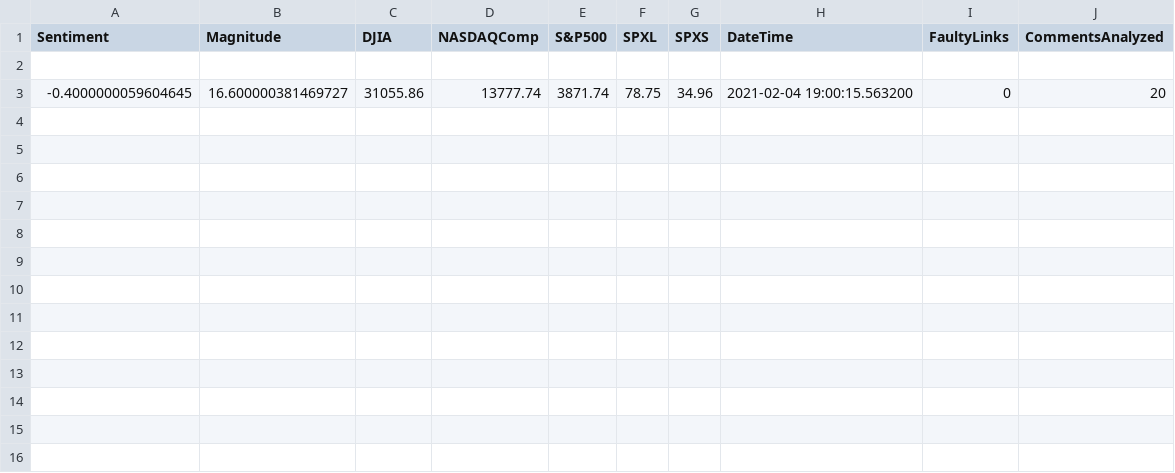
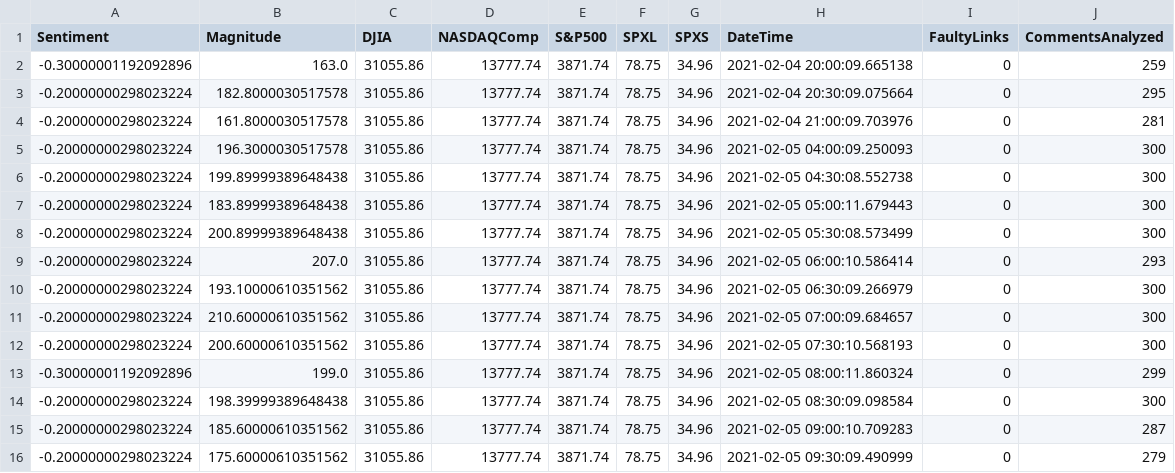
Before and after one commit to jayson1200/YouTube-Sentiment-Analysis-Research, a CSV file: YoutubeData.csv, drawn as a sheet.

```diff
--- a/YoutubeData.csv
+++ b/YoutubeData.csv
@@ -1,3 +1,16 @@
 Sentiment,Magnitude,DJIA,NASDAQComp,S&P500,SPXL,SPXS,DateTime,FaultyLinks,CommentsAnalyzed
-
--0.4000000059604645,16.600000381469727,31055.86,13777.74,3871.74,78.75,34.96,2021-02-04 19:00:15.563200,0,20
+-0.30000001192092896,163.0,31055.86,13777.74,3871.74,78.75,34.96,2021-02-04 20:00:09.665138,0,259
+-0.20000000298023224,182.8000030517578,31055.86,13777.74,3871.74,78.75,34.96,2021-02-04 20:30:09.075664,0,295
+-0.20000000298023224,161.8000030517578,31055.86,13777.74,3871.74,78.75,34.96,2021-02-04 21:00:09.703976,0,281
+-0.20000000298023224,196.3000030517578,31055.86,13777.74,3871.74,78.75,34.96,2021-02-05 04:00:09.250093,0,300
+-0.20000000298023224,199.89999389648438,31055.86,13777.74,3871.74,78.75,34.96,2021-02-05 04:30:08.552738,0,300
+-0.20000000298023224,183.89999389648438,31055.86,13777.74,3871.74,78.75,34.96,2021-02-05 05:00:11.679443,0,300
+-0.20000000298023224,200.89999389648438,31055.86,13777.74,3871.74,78.75,34.96,2021-02-05 05:30:08.573499,0,300
+-0.20000000298023224,207.0,31055.86,13777.74,3871.74,78.75,34.96,2021-02-05 06:00:10.586414,0,293
+-0.20000000298023224,193.10000610351562,31055.86,13777.74,3871.74,78.75,34.96,2021-02-05 06:30:09.266979,0,300
+-0.20000000298023224,210.60000610351562,31055.86,13777.74,3871.74,78.75,34.96,2021-02-05 07:00:09.684657,0,300
+-0.20000000298023224,200.60000610351562,31055.86,13777.74,3871.74,78.75,34.96,2021-02-05 07:30:10.568193,0,300
+-0.30000001192092896,199.0,31055.86,13777.74,3871.74,78.75,34.96,2021-02-05 08:00:11.860324,0,299
+-0.20000000298023224,198.39999389648438,31055.86,13777.74,3871.74,78.75,34.96,2021-02-05 08:30:09.098584,0,300
+-0.20000000298023224,185.60000610351562,31055.86,13777.74,3871.74,78.75,34.96,2021-02-05 09:00:10.709283,0,287
+-0.20000000298023224,175.60000610351562,31055.86,13777.74,3871.74,78.75,34.96,2021-02-05 09:30:09.490999,0,279
```
Also changed, not shown: 1 other file.
